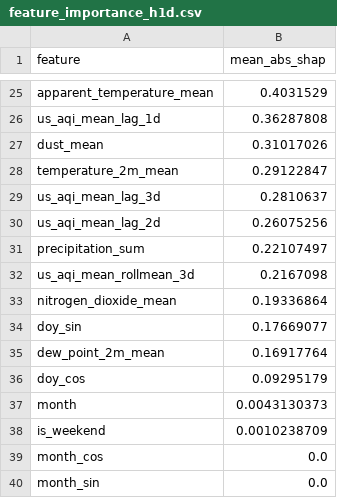
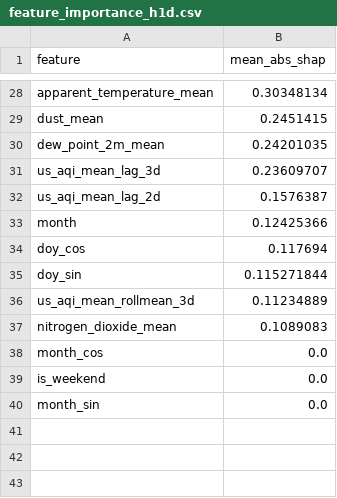
Before and after one commit to hariscs414/Pearls-AQI-Predictor, a CSV file: data/local_store/model_registry/feature_importance_h1d.csv, drawn as a sheet; only a part is shown, gaps mark what is left out; removed rows and columns are numbered as before the commit, all else as after; the diff covers the shown part only; the diff names each change by its address in the sheet, - before the commit and + after, or states it on an @@ line.

```diff
--- a/data/local_store/model_registry/feature_importance_h1d.csv
+++ b/data/local_store/model_registry/feature_importance_h1d.csv
-B28 (mean_abs_shap): 0.4031529
+B28 (mean_abs_shap): 0.30348134
-row 26: us_aqi_mean_lag_1d | 0.36287808
-B29 (mean_abs_shap): 0.31017026
+B29 (mean_abs_shap): 0.2451415
-row 28: temperature_2m_mean | 0.29122847
+row 30: dew_point_2m_mean | 0.24201035
-B31 (mean_abs_shap): 0.2810637
+B31 (mean_abs_shap): 0.23609707
-B32 (mean_abs_shap): 0.26075256
+B32 (mean_abs_shap): 0.1576387
-row 31: precipitation_sum | 0.22107497
+row 33: month | 0.12425366
+row 34: doy_cos | 0.117694
+row 35: doy_sin | 0.115271844
-B36 (mean_abs_shap): 0.2167098
+B36 (mean_abs_shap): 0.11234889
-B37 (mean_abs_shap): 0.19336864
+B37 (mean_abs_shap): 0.1089083
-row 34: doy_sin | 0.17669077
-row 35: dew_point_2m_mean | 0.16917764
-row 36: doy_cos | 0.09295179
-row 37: month | 0.0043130373
-row 38: is_weekend | 0.0010238709
+row 39: is_weekend | 0.0
```
Also changed, not shown: 12 added rows, 9 removed rows and 14 edited cells elsewhere in this file, data/local_store/model_registry/feature_importance_h2d.csv, data/local_store/model_registry/feature_importance_h3d.csv, 6 other files.
